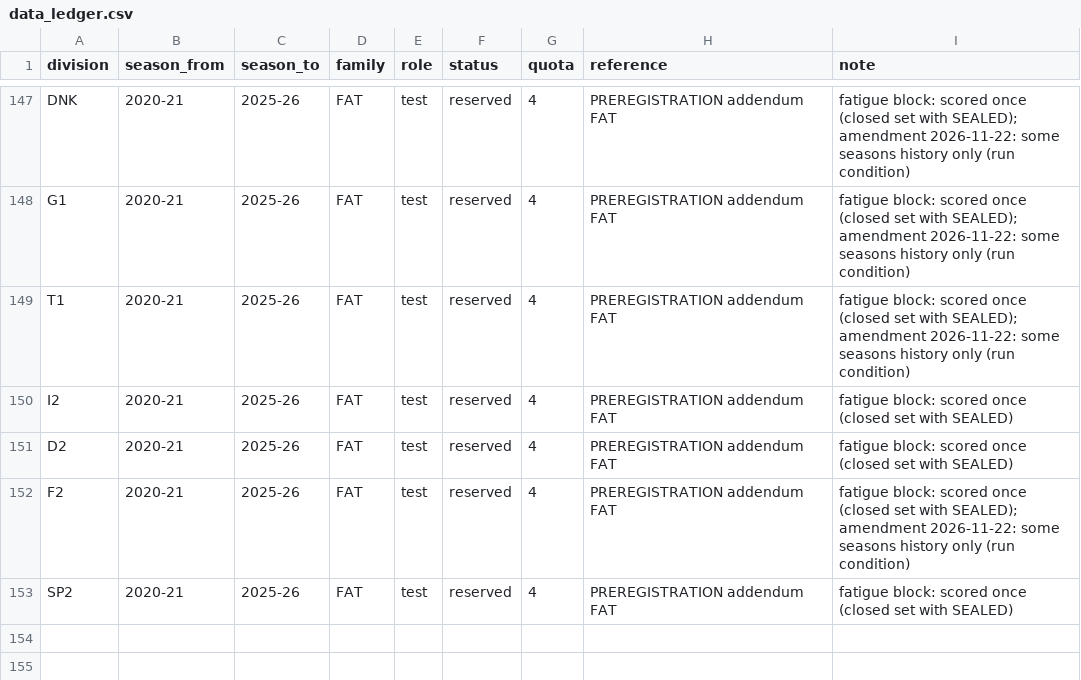
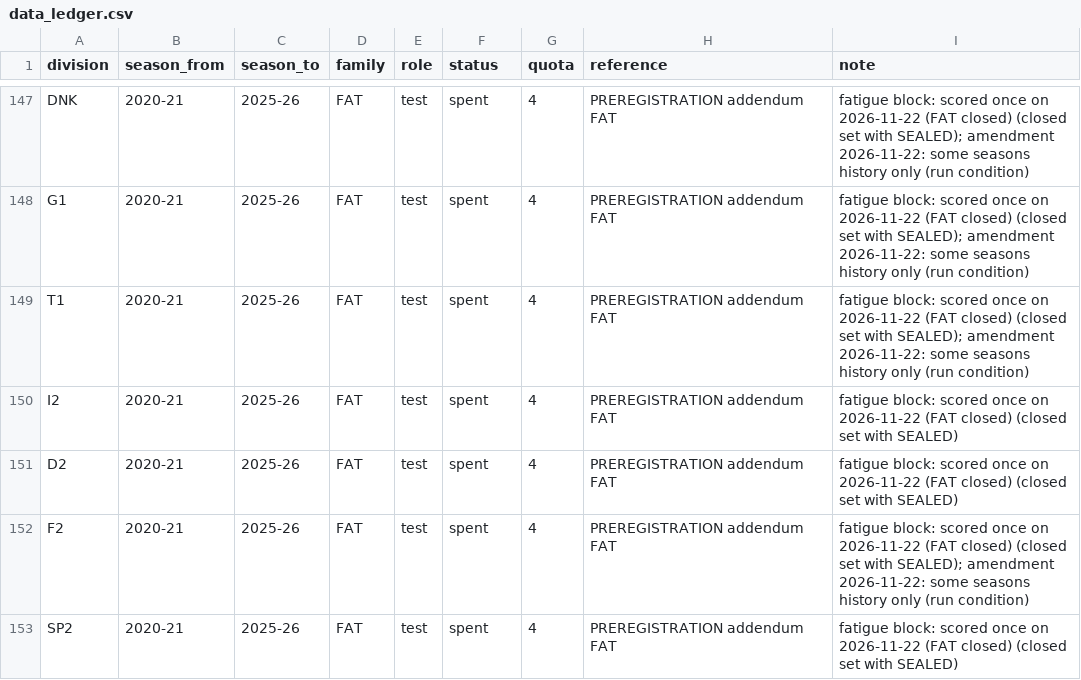
Before and after one commit to 26lenkalaa/TaBet, a CSV file: soccer (premier league)/docs/data_ledger.csv, drawn as a sheet; only a part is shown, gaps mark what is left out; the diff covers the shown part only; the diff names each change by its address in the sheet, - before the commit and + after, or states it on an @@ line.

```diff
--- a/soccer (premier league)/docs/data_ledger.csv
+++ b/soccer (premier league)/docs/data_ledger.csv
-F147:F153 (status): reserved
+F147:F153 (status): spent
-I147:I149 (note): …scored once (closed set…
+I147:I149 (note): …scored once on 2026-11-22 (FAT closed) (closed set…
-I150:I151 (note): …scored once (closed set…
+I150:I151 (note): …scored once on 2026-11-22 (FAT closed) (closed set…
-I152 (note): …scored once (closed set…
+I152 (note): …scored once on 2026-11-22 (FAT closed) (closed set…
-I153 (note): …scored once (closed set…
+I153 (note): …scored once on 2026-11-22 (FAT closed) (closed set…
```
Also changed, not shown: 29 edited cells elsewhere in this file, 3 other files.
